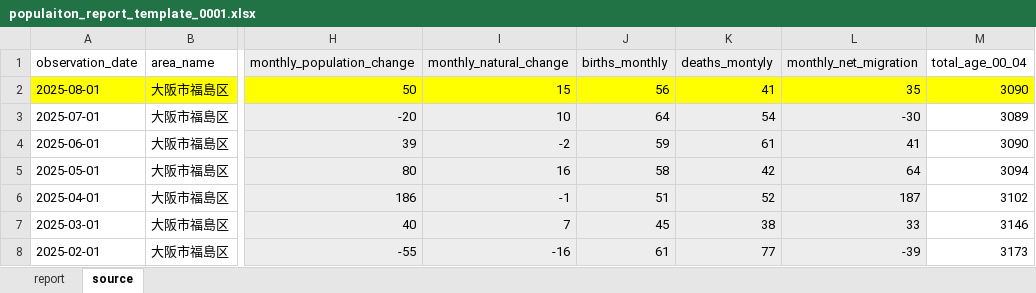
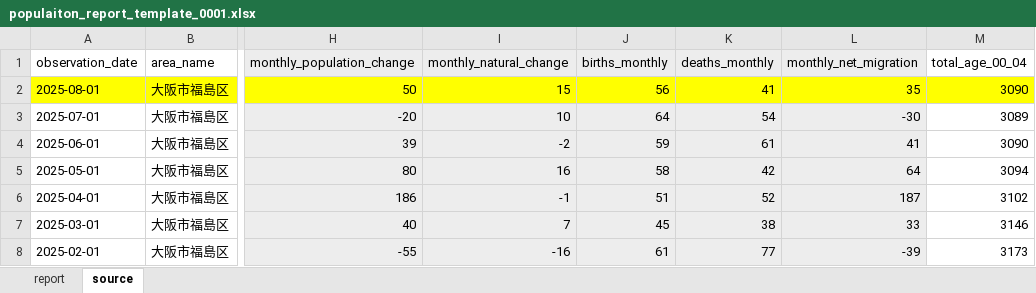
Before and after one commit to syunsuke/okpop, an Excel workbook: assets/templates/populaiton_report_template_0001.xlsx, sheet source, drawn as a sheet; only a part is shown, gaps mark what is left out; values as stored, in another font and other column widths than the file's, no borders; the diff names each change by its address in the sheet, - before the commit and + after, or states it on an @@ line.

Commit message:
add Excel report generation

```diff
--- a/assets/templates/populaiton_report_template_0001.xlsx (sheet source)
+++ b/assets/templates/populaiton_report_template_0001.xlsx (sheet source)
-K1: deaths_montyly
+K1: deaths_monthly
```
Also changed, not shown: charts or pictures, 3 other files.
